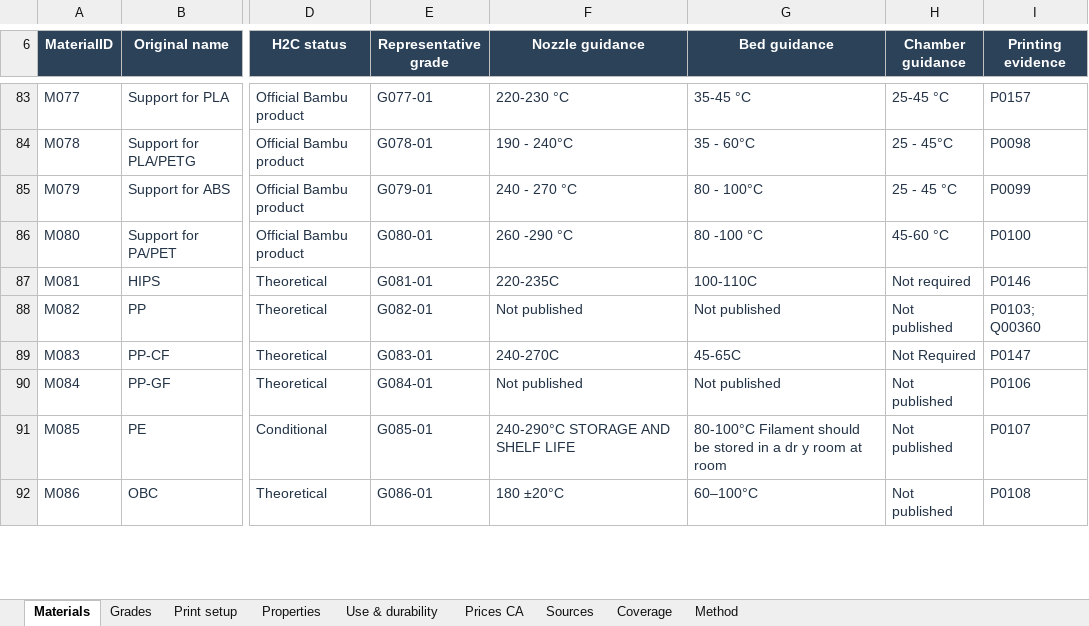
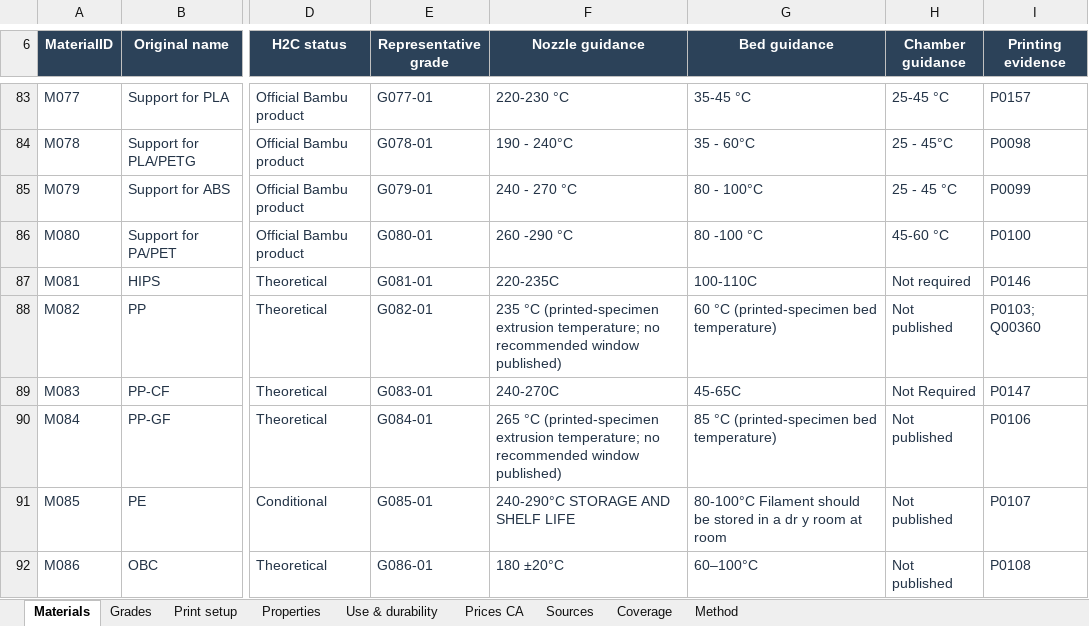
Before and after one commit to faridbnv/h2c-materials, an Excel workbook: data/H2C_FDM_Material_Database.xlsx, sheet Materials, drawn as a sheet; only a part is shown, gaps mark what is left out; values as stored, in another font and other column widths than the file's, no borders; conditional formats and table styles not drawn; the diff covers the shown part only; the diff names each change by its address in the sheet, - before the commit and + after, or states it on an @@ line.

```diff
--- a/data/H2C_FDM_Material_Database.xlsx (sheet Materials)
+++ b/data/H2C_FDM_Material_Database.xlsx (sheet Materials)
-F88 (Nozzle guidance): Not published
+F88 (Nozzle guidance): 235 °C (printed-specimen extrusion temperature; no recommended window published)
-G88 (Bed guidance): Not published
+G88 (Bed guidance): 60 °C (printed-specimen bed temperature)
-F90 (Nozzle guidance): Not published
+F90 (Nozzle guidance): 265 °C (printed-specimen extrusion temperature; no recommended window published)
-G90 (Bed guidance): Not published
+G90 (Bed guidance): 85 °C (printed-specimen bed temperature)
```
Also changed, not shown: 35 edited cells elsewhere in this sheet, sheet Properties, sheet Coverage, sheet Print setup, sheet Sources, sheet Grades, sheet Method, formulas that keep their value, 41 other files.
